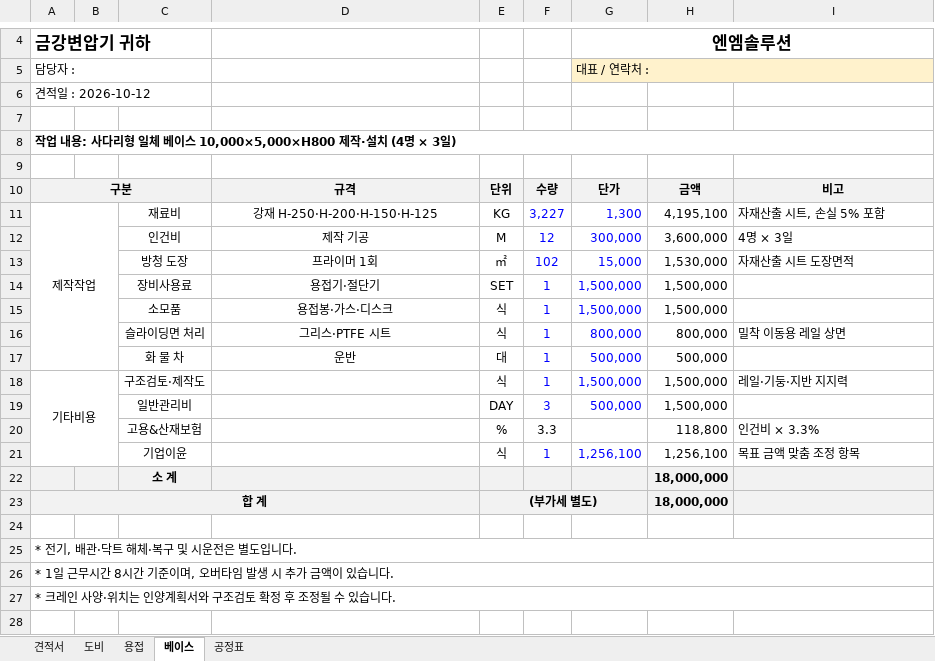
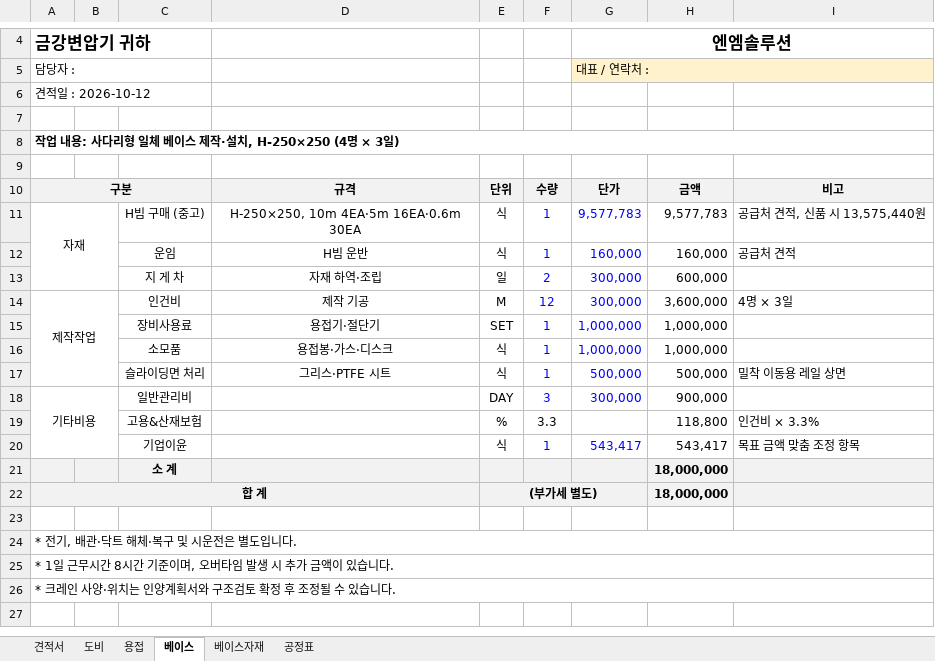
Before and after one commit to kdolbae/personal-task, an Excel workbook: experiments/2026-10-12-kkt-drying-furnace-base/estimate/견적서_금강변압기_진공건조로_회전안착_용접_v2.xlsx, sheet 베이스, drawn as a sheet; only a part is shown, gaps mark what is left out; values as stored, in another font and other column widths than the file's, no borders; removed rows and columns are numbered as before the commit, all else as after; the diff names each change by its address in the sheet, - before the commit and + after, or states it on an @@ line.

```diff
--- a/experiments/2026-10-12-kkt-drying-furnace-base/estimate/견적서_금강변압기_진공건조로_회전안착_용접_v2.xlsx (sheet 베이스)
+++ b/experiments/2026-10-12-kkt-drying-furnace-base/estimate/견적서_금강변압기_진공건조로_회전안착_용접_v2.xlsx (sheet 베이스)
+sheet tab: 베이스자재
-A8: …베이스 10,000×5,000×H800 제작·설치 (4명 ×…
+A8: …베이스 제작·설치, H-250×250 (4명 ×…
-row 11: 제작작업 |  | 재료비 | 강재 H-250·H-200·H-150·H-125 | KG | 3,227 | 1,300 | 4,195,100 | 자재산출 시트, 손실 5% 포함
+row 11: 자재 |  | H빔 구매 (중고) | H-250×250, 10m 4EA·5m 16EA·0.6m 30EA | 식 | 1 | 9,577,783 | 9,577,783 | 공급처 견적, 신품 시 13,575,440원
+row 12:  |  | 운임 | H빔 운반 | 식 | 1 | 160,000 | 160,000 | 공급처 견적
+row 13:  |  | 지 게 차 | 자재 하역·조립 | 일 | 2 | 300,000 | 600,000
-A14: (empty)
+A14: 제작작업
+A14:B17 merged
-row 13:  |  | 방청 도장 | 프라이머 1회 | ㎡ | 102 | 15,000 | 1,530,000 | 자재산출 시트 도장면적
-G15:G16: 1,500,000
+G15:G16: 1,000,000
-H15:H16: 1,500,000
+H15:H16: 1,000,000
-G17: 800,000
+G17: 500,000
-H17: 800,000
+H17: 500,000
-row 17:  |  | 화 물 차 | 운반 | 대 | 1 | 500,000 | 500,000
-row 18: 기타비용 |  | 구조검토·제작도 |  | 식 | 1 | 1,500,000 | 1,500,000 | 레일·기둥·지반 지지력
-A18: (empty)
+A18: 기타비용
+A18:B20 merged
-G18: 500,000
+G18: 300,000
-H18: 1,500,000
+H18: 900,000
-G20: 1,256,100
+G20: 543,417
-H20: 1,256,100
+H20: 543,417
```
Also changed, not shown: sheet 견적서, formulas that keep their value, 1 other file.
